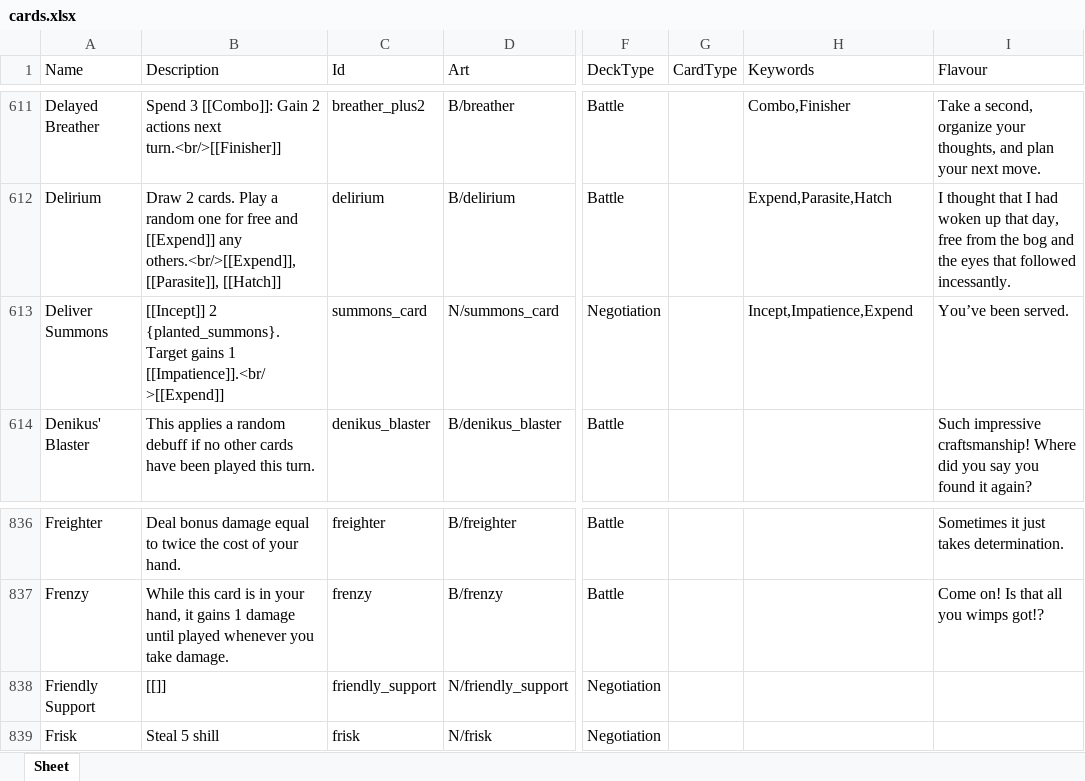
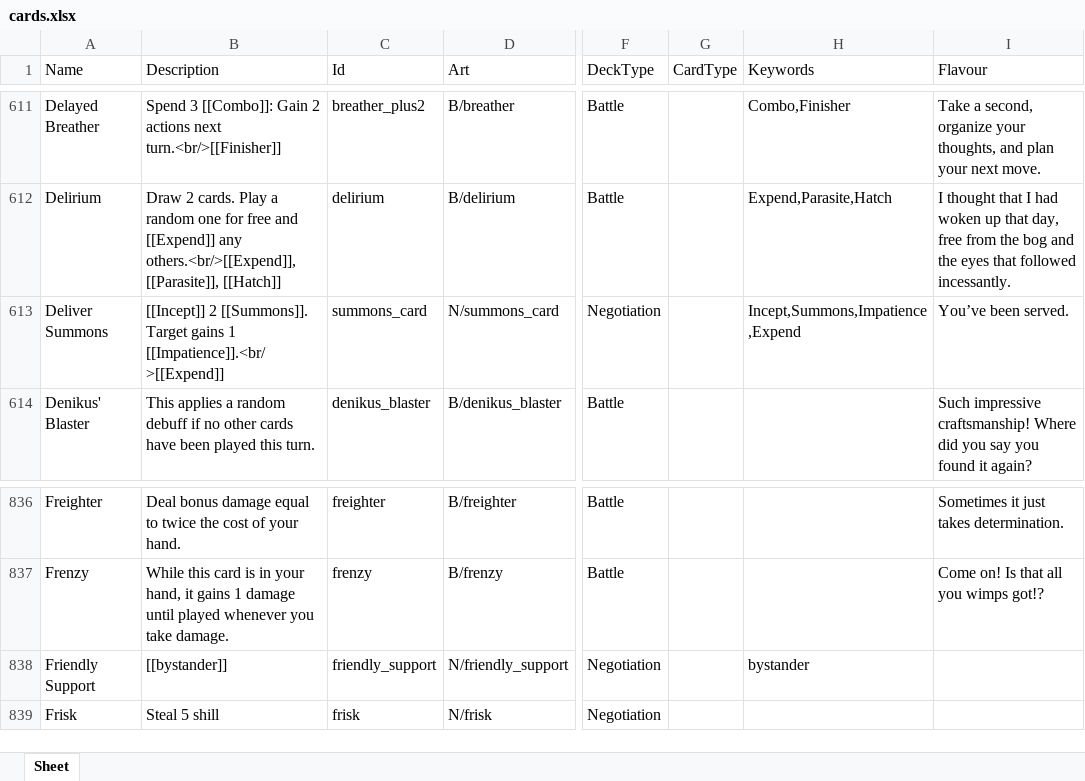
Before and after one commit to Aurelain/GriftlandsWiki, an Excel workbook: sheets/cards.xlsx, sheet Sheet, drawn as a sheet; only a part is shown, gaps mark what is left out; values as stored, in another font and other column widths than the file's, no borders; the diff names each change by its address in the sheet, - before the commit and + after, or states it on an @@ line.

```diff
--- a/sheets/cards.xlsx (sheet Sheet)
+++ b/sheets/cards.xlsx (sheet Sheet)
-B613 (Description): [[Incept]] 2 {planted_summons}. Target gains…
+B613 (Description): [[Incept]] 2 [[Summons]]. Target gains…
-H613 (Keywords): Incept,Impatience,Expend
+H613 (Keywords): Incept,Summons,Impatience,Expend
-B838 (Description): [[]]
+B838 (Description): [[bystander]]
-H838 (Keywords): (empty)
+H838 (Keywords): bystander
```
Also changed, not shown: sheets/keywords.xlsx, 4 other files.
